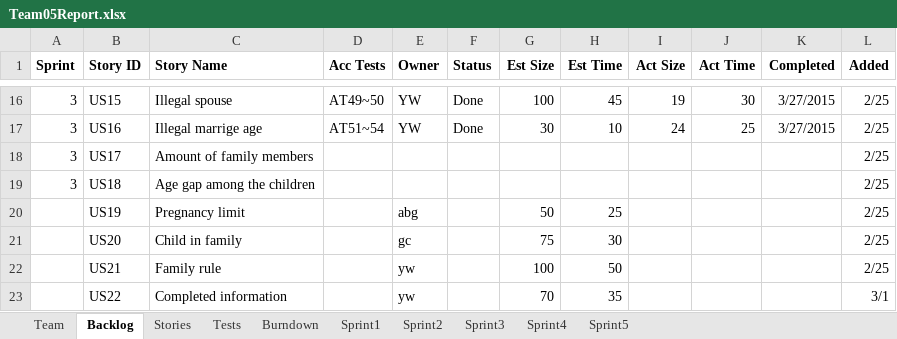
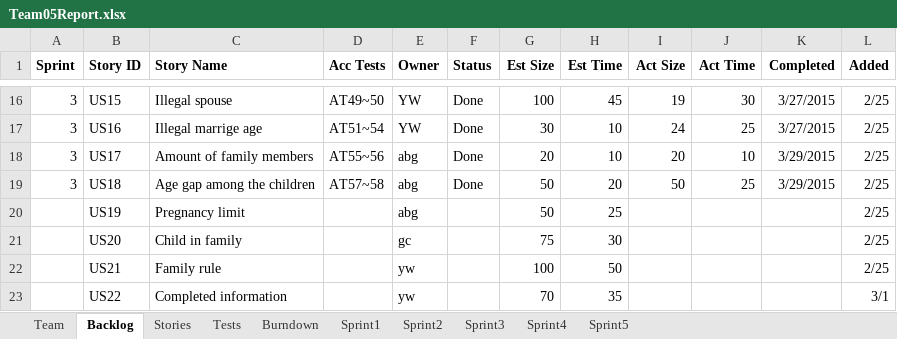
Before and after one commit to LSYanJun/SSW555tm052015s, an Excel workbook: Team05Report.xlsx, sheet Backlog, drawn as a sheet; only a part is shown, gaps mark what is left out; values as stored, in another font and other column widths than the file's, no borders; the diff names each change by its address in the sheet, - before the commit and + after, or states it on an @@ line.

```diff
--- a/Team05Report.xlsx (sheet Backlog)
+++ b/Team05Report.xlsx (sheet Backlog)
-D18 (Acc Tests): (empty)
+D18 (Acc Tests): AT55~56
-E18:E19 (Owner): (empty)
+E18:E19 (Owner): abg
-F18:F19 (Status): (empty)
+F18:F19 (Status): Done
-G18 (Est Size): (empty)
+G18 (Est Size): 20
-H18 (Est Time): (empty)
+H18 (Est Time): 10
-I18 (Act Size): (empty)
+I18 (Act Size): 20
-J18 (Act Time): (empty)
+J18 (Act Time): 10
-K18:K19 (Completed): (empty)
+K18:K19 (Completed): 3/29/2015
-D19 (Acc Tests): (empty)
+D19 (Acc Tests): AT57~58
-G19 (Est Size): (empty)
+G19 (Est Size): 50
-H19 (Est Time): (empty)
+H19 (Est Time): 20
-I19 (Act Size): (empty)
+I19 (Act Size): 50
-J19 (Act Time): (empty)
+J19 (Act Time): 25
```
Also changed, not shown: sheet Tests, sheet Sprint3, sheet Stories, charts or pictures, 2 other files.
